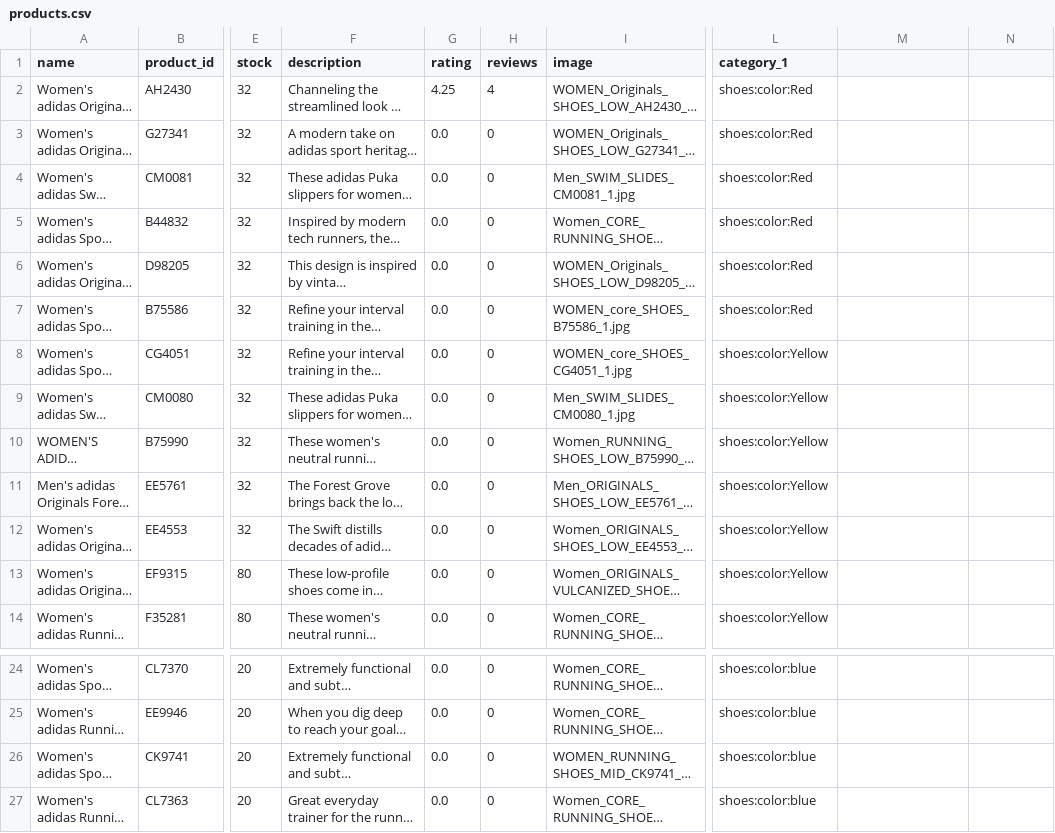
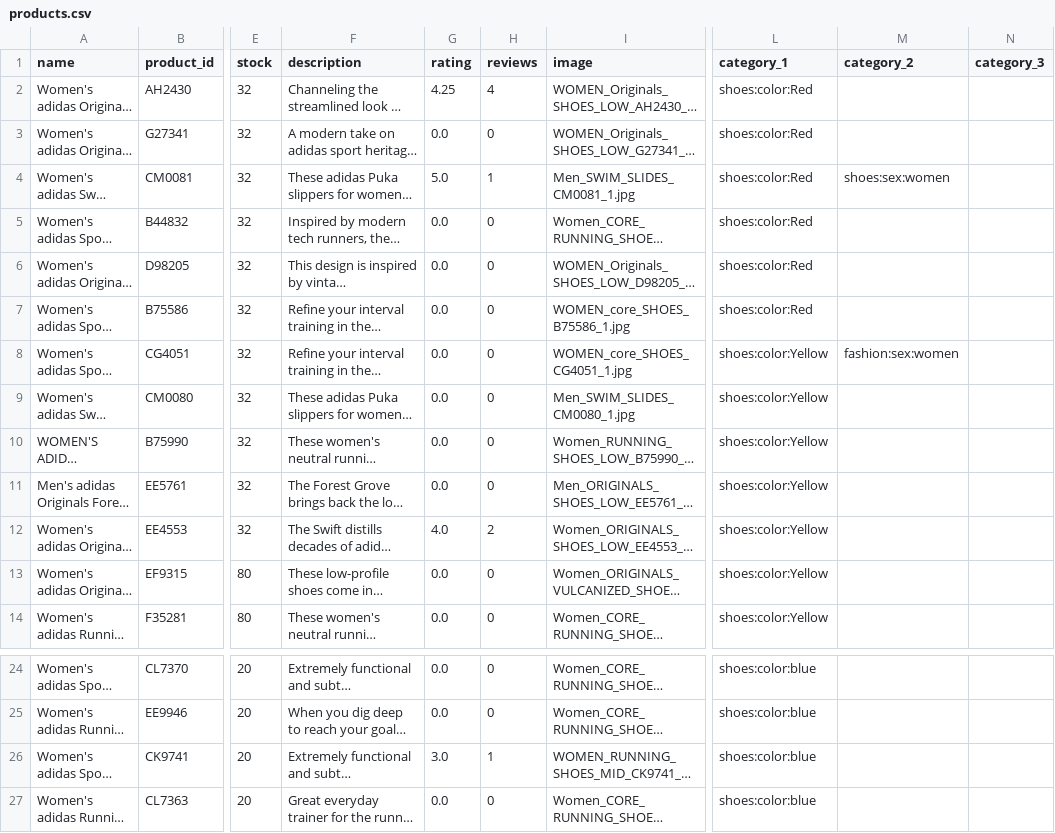
Before and after one commit to napatswift/project-641-mercury, a CSV file: data/products.csv, drawn as a sheet; only a part is shown, gaps mark what is left out; long unchanged cells end in …; the diff names each change by its address in the sheet, - before the commit and + after, or states it on an @@ line.

```diff
--- a/data/products.csv
+++ b/data/products.csv
-M1: (empty)
+M1: category_2
-N1: (empty)
+N1: category_3
-G4 (rating): 0.0
+G4 (rating): 5.0
-H4 (reviews): 0
+H4 (reviews): 1
-M4 (category_2): (empty)
+M4 (category_2): shoes:sex:women
-M8 (category_2): (empty)
+M8 (category_2): fashion:sex:women
-G12 (rating): 0.0
+G12 (rating): 4.0
-H12 (reviews): 0
+H12 (reviews): 2
-G26 (rating): 0.0
+G26 (rating): 3.0
-H26 (reviews): 0
+H26 (reviews): 1
```
Also changed, not shown: 8 other files.
